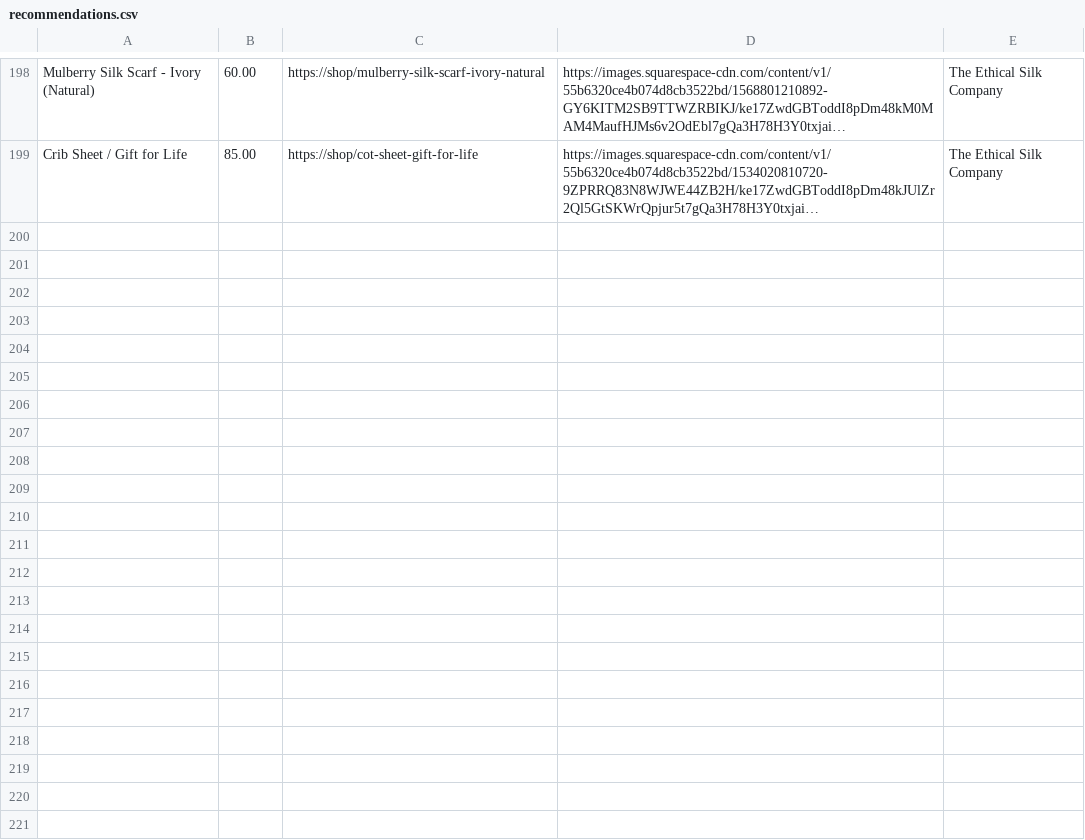
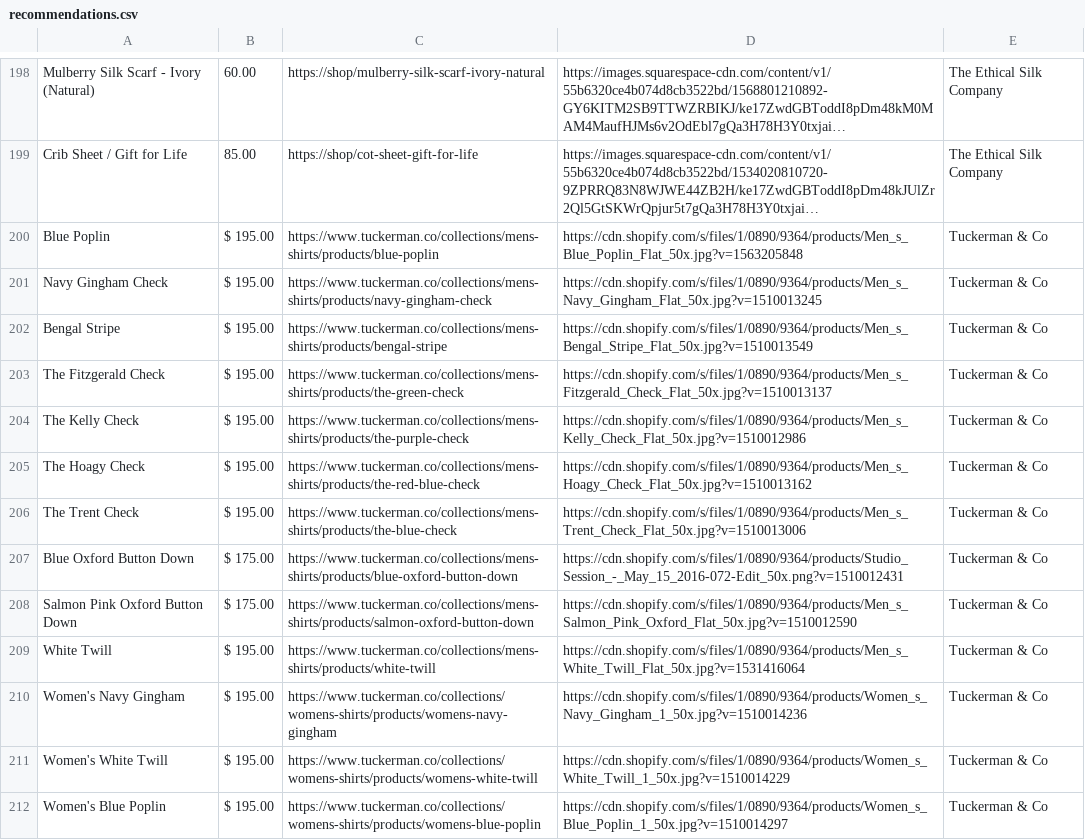
Before and after one commit to jliaz/sus-search, a CSV file: backend/recommendations.csv, drawn as a sheet; only a part is shown, gaps mark what is left out; long unchanged cells end in …; the diff names each change by its address in the sheet, - before the commit and + after, or states it on an @@ line.

Commit message:
Added tuckerman products

```diff
--- a/backend/recommendations.csv
+++ b/backend/recommendations.csv
+row 200: Blue Poplin | $ 195.00 | https://www.tuckerman.co/collections/mens-shirts/products/blue-poplin | https://cdn.shopify.com/s/files/1/0890/9364/products/Men_s_Blue_Poplin_Flat_50x.jpg?v=1563205848 | Tuckerman & Co
+row 201: Navy Gingham Check | $ 195.00 | https://www.tuckerman.co/collections/mens-shirts/products/navy-gingham-check | https://cdn.shopify.com/s/files/1/0890/9364/products/Men_s_Navy_Gingham_Flat_50x.jpg?v=1510013245 | Tuckerman & Co
+row 202: Bengal Stripe | $ 195.00 | https://www.tuckerman.co/collections/mens-shirts/products/bengal-stripe | https://cdn.shopify.com/s/files/1/0890/9364/products/Men_s_Bengal_Stripe_Flat_50x.jpg?v=1510013549 | Tuckerman & Co
+row 203: The Fitzgerald Check | $ 195.00 | https://www.tuckerman.co/collections/mens-shirts/products/the-green-check | https://cdn.shopify.com/s/files/1/0890/9364/products/Men_s_Fitzgerald_Check_Flat_50x.jpg?v=1510013137 | Tuckerman & Co
+row 204: The Kelly Check | $ 195.00 | https://www.tuckerman.co/collections/mens-shirts/products/the-purple-check | https://cdn.shopify.com/s/files/1/0890/9364/products/Men_s_Kelly_Check_Flat_50x.jpg?v=1510012986 | Tuckerman & Co
+row 205: The Hoagy Check | $ 195.00 | https://www.tuckerman.co/collections/mens-shirts/products/the-red-blue-check | https://cdn.shopify.com/s/files/1/0890/9364/products/Men_s_Hoagy_Check_Flat_50x.jpg?v=1510013162 | Tuckerman & Co
+row 206: The Trent Check | $ 195.00 | https://www.tuckerman.co/collections/mens-shirts/products/the-blue-check | https://cdn.shopify.com/s/files/1/0890/9364/products/Men_s_Trent_Check_Flat_50x.jpg?v=1510013006 | Tuckerman & Co
+row 207: Blue Oxford Button Down | $ 175.00 | https://www.tuckerman.co/collections/mens-shirts/products/blue-oxford-button-down | https://cdn.shopify.com/s/files/1/0890/9364/products/Studio_Session_-_May_15_2016-072-Edit_50x.png?v=1510012431 | Tuckerman & Co
+row 208: Salmon Pink Oxford Button Down | $ 175.00 | https://www.tuckerman.co/collections/mens-shirts/products/salmon-oxford-button-down | https://cdn.shopify.com/s/files/1/0890/9364/products/Men_s_Salmon_Pink_Oxford_Flat_50x.jpg?v=1510012590 | Tuckerman & Co
+row 209: White Twill | $ 195.00 | https://www.tuckerman.co/collections/mens-shirts/products/white-twill | https://cdn.shopify.com/s/files/1/0890/9364/products/Men_s_White_Twill_Flat_50x.jpg?v=1531416064 | Tuckerman & Co
+row 210: Women's Navy Gingham | $ 195.00 | https://www.tuckerman.co/collections/womens-shirts/products/womens-navy-gingham | https://cdn.shopify.com/s/files/1/0890/9364/products/Women_s_Navy_Gingham_1_50x.jpg?v=1510014236 | Tuckerman & Co
+row 211: Women's White Twill | $ 195.00 | https://www.tuckerman.co/collections/womens-shirts/products/womens-white-twill | https://cdn.shopify.com/s/files/1/0890/9364/products/Women_s_White_Twill_1_50x.jpg?v=1510014229 | Tuckerman & Co
+row 212: Women's Blue Poplin | $ 195.00 | https://www.tuckerman.co/collections/womens-shirts/products/womens-blue-poplin | https://cdn.shopify.com/s/files/1/0890/9364/products/Women_s_Blue_Poplin_1_50x.jpg?v=1510014297 | Tuckerman & Co
```
Also changed, not shown: 1 other file.
